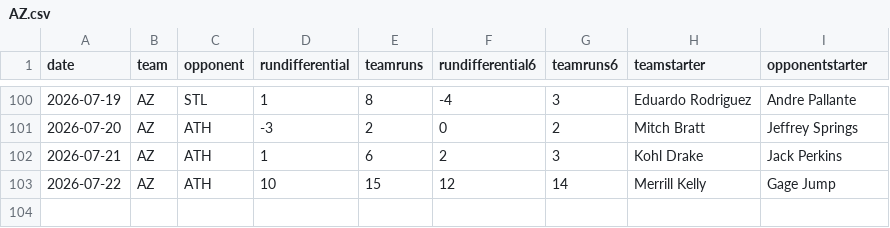
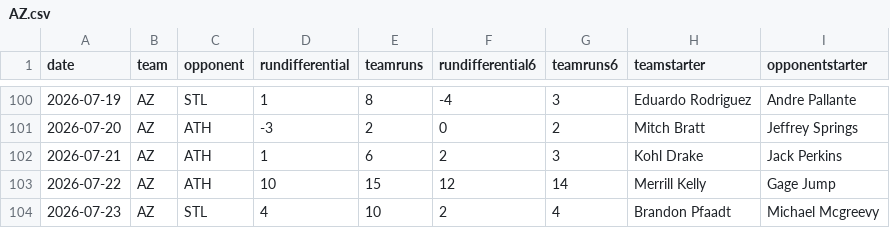
Before and after one commit to fantasy-toolz/mlb-predictions, a CSV file: data/2026/teams/AZ.csv, drawn as a sheet; only a part is shown, gaps mark what is left out.

```diff
--- a/data/2026/teams/AZ.csv
+++ b/data/2026/teams/AZ.csv
@@ -103 +103,2 @@ date,team,opponent,rundifferential,teamruns,rundifferential6,teamruns6,teamstart
 2026-07-22,AZ,ATH,10,15,12,14,Merrill Kelly,Gage Jump
+2026-07-23,AZ,STL,4,10,2,4,Brandon Pfaadt,Michael Mcgreevy
```
Also changed, not shown: data/2026/teams/CLE.csv, data/2026/teams/MIN.csv, 11 other files.
